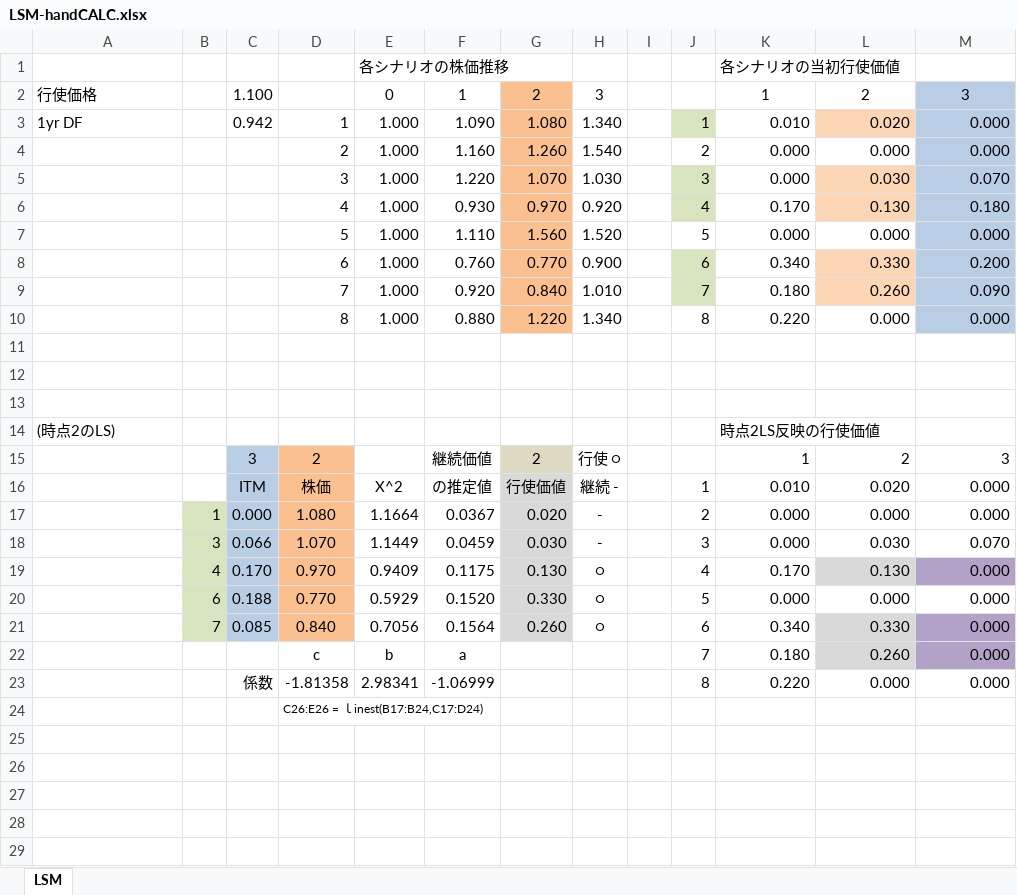
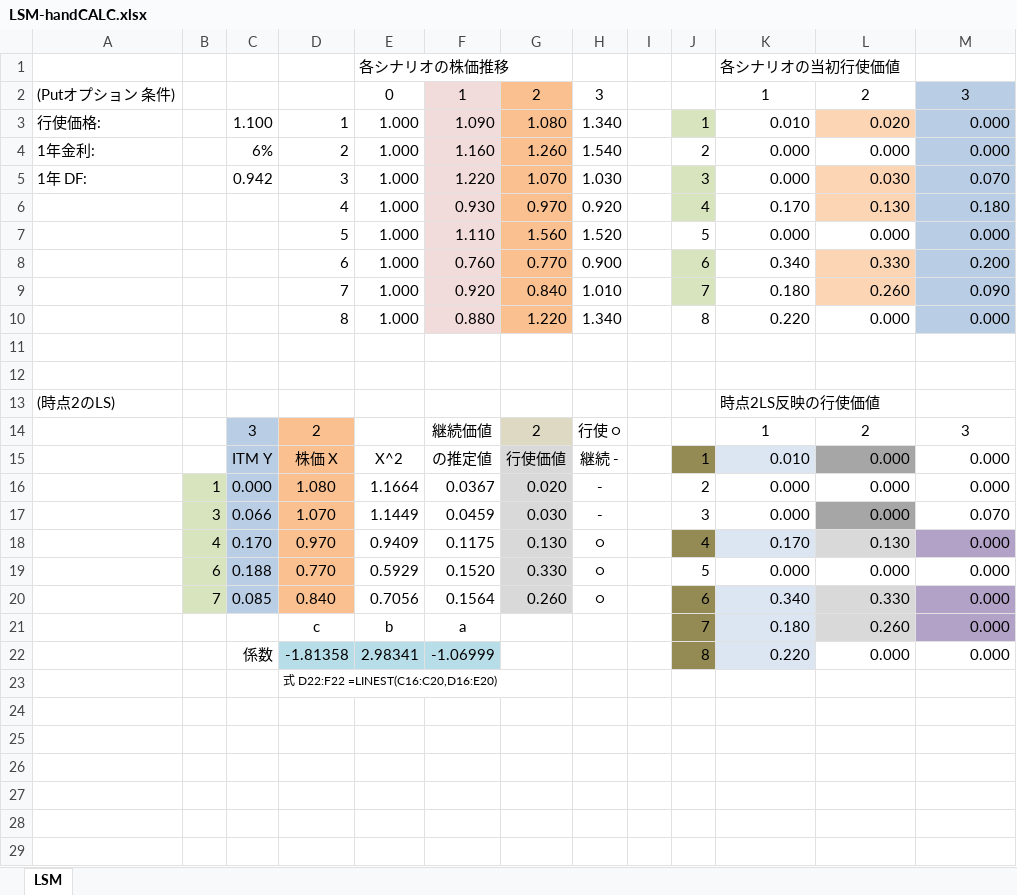
Before and after one commit to forwardrate/TMU, an Excel workbook: LSM-handCALC.xlsx, sheet LSM, drawn as a sheet; only a part is shown; values as stored, in another font and other column widths than the file's, no borders; charts and pictures not drawn; removed rows and columns are numbered as before the commit, all else as after; the diff covers the shown part only; the diff names each change by its address in the sheet, - before the commit and + after, or states it on an @@ line.

Commit message:
Add files via upload

```diff
--- a/LSM-handCALC.xlsx (sheet LSM)
+++ b/LSM-handCALC.xlsx (sheet LSM)
-A2: 行使価格
+A2: (Putオプション 条件)
-C2: 1.100
+C2: (empty)
-F2:F10 fill: none
+F2:F10 fill: #F2DCDB
-A3: 1yr DF
+A3: 行使価格:
-C3: 0.942
+C3: 1.100
-A4: (empty)
+A4: 1年金利:
-C4: (empty)
+C4: 6%
-A5: (empty)
+A5: 1年 DF:
-C5: (empty)
+C5: 0.942
-row 13: (empty)
-K14:M14 alignment: right
+K14:M14 alignment: center
-C15: ITM
+C15: ITM Y
-D15: 株価
+D15: 株価 X
-J15 fill: none
+J15 fill: #948A54
-K15 fill: none
+K15 fill: #DCE6F2
-L15: 0.020
+L15: 0.000
-L15 fill: none
+L15 fill: #A6A6A6
-L17: 0.030
+L17: 0.000
-L17 fill: none
+L17 fill: #A6A6A6
-J18 fill: none
+J18 fill: #948A54
-K18 fill: none
+K18 fill: #DCE6F2
-J20:J22 fill: none
+J20:J22 fill: #948A54
-K20:K22 fill: none
+K20:K22 fill: #DCE6F2
-D22:F22 fill: none
+D22:F22 fill: #B7DEE8
-D23: C26:E26 = ｌinest(B17:B24,C17:D24)
+D23: 式 D22:F22 =LINEST(C16:C20,D16:E20)
+row 24: (empty)
+row 25: (empty)
+row 26: (empty)
+row 27: (empty)
+row 28: (empty)
+row 29: (empty)
```
Also changed, not shown: 12 added rows elsewhere in this sheet, formulas that keep their value, charts or pictures.
